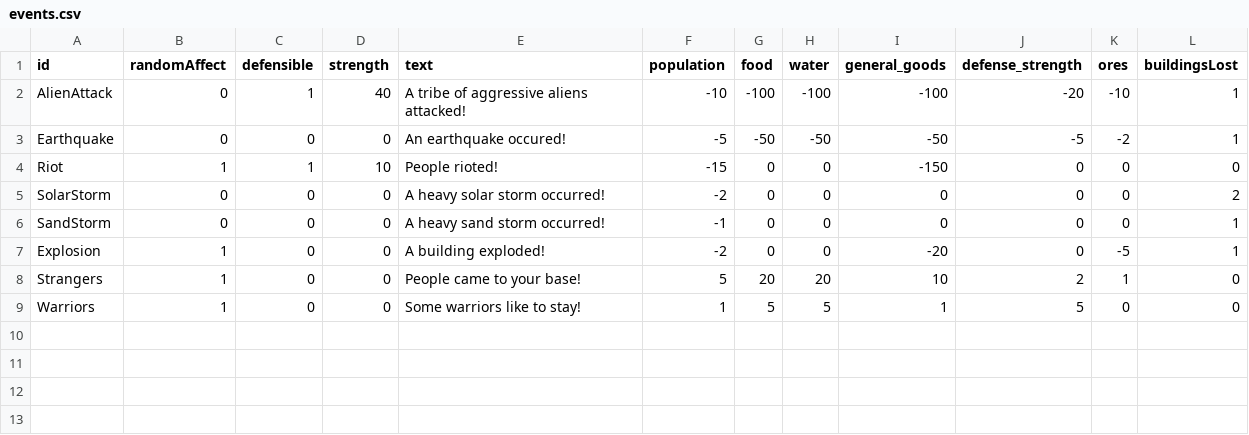
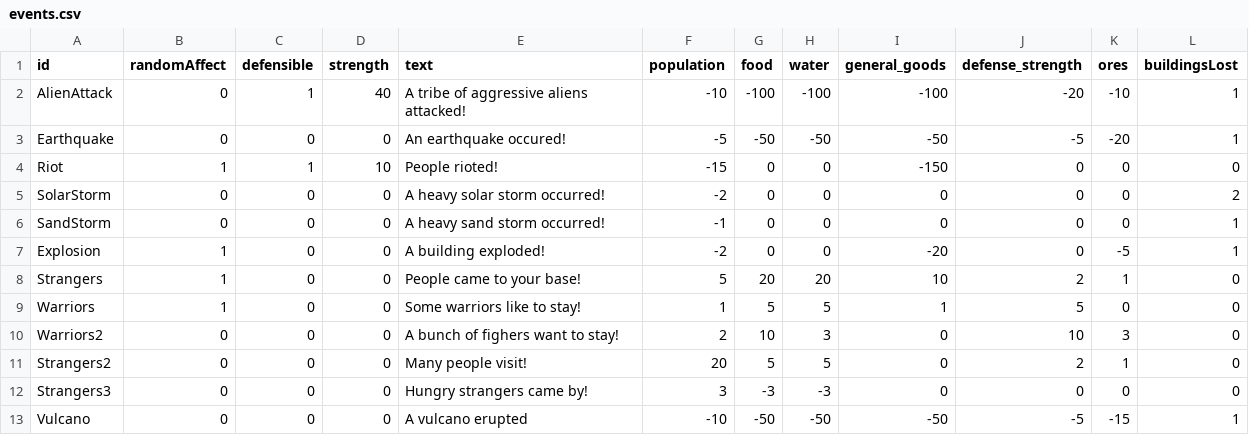
Before and after one commit to fireclawthefox/pyweek34, a CSV file: outward/events/events.csv, drawn as a sheet.

Commit message:
Event enhancements
Add more events
Reduced occurance of events to 2-5 minutes

```diff
--- a/outward/events/events.csv
+++ b/outward/events/events.csv
@@ -2,3 +2,3 @@ id,randomAffect,defensible,strength,text,population,food,water,general_goods,def
 AlienAttack,0,1,40,A tribe of aggressive aliens attacked!,-10,-100,-100,-100,-20,-10,1
-Earthquake,0,0,0,An earthquake occured!,-5,-50,-50,-50,-5,-2,1
+Earthquake,0,0,0,An earthquake occured!,-5,-50,-50,-50,-5,-20,1
 Riot,1,1,10,People rioted!,-15,0,0,-150,0,0,0
@@ -9 +9,5 @@ Strangers,1,0,0,People came to your base!,5,20,20,10,2,1,0
 Warriors,1,0,0,Some warriors like to stay!,1,5,5,1,5,0,0
+Warriors2,0,0,0,A bunch of fighers want to stay!,2,10,3,0,10,3,0
+Strangers2,0,0,0,Many people visit!,20,5,5,0,2,1,0
+Strangers3,0,0,0,Hungry strangers came by!,3,-3,-3,0,0,0,0
+Vulcano,0,0,0,A vulcano erupted,-10,-50,-50,-50,-5,-15,1
```
Also changed, not shown: 1 other file.
